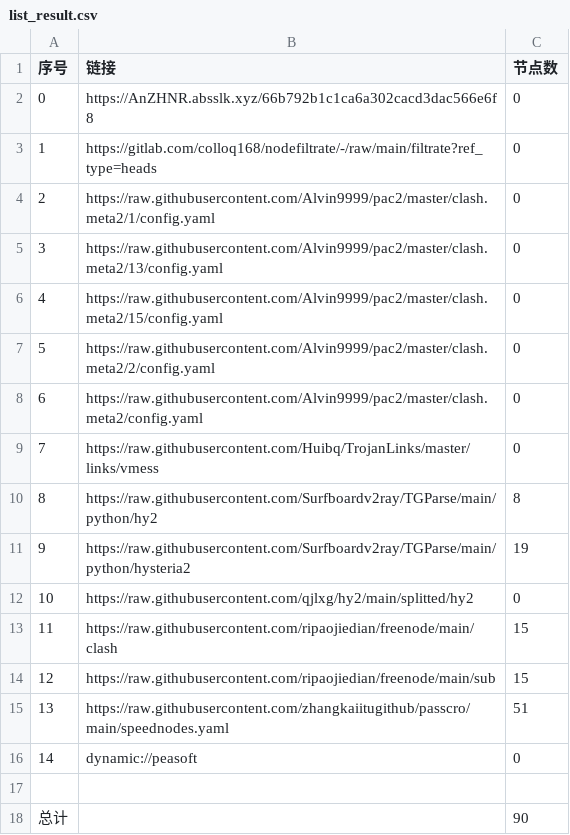
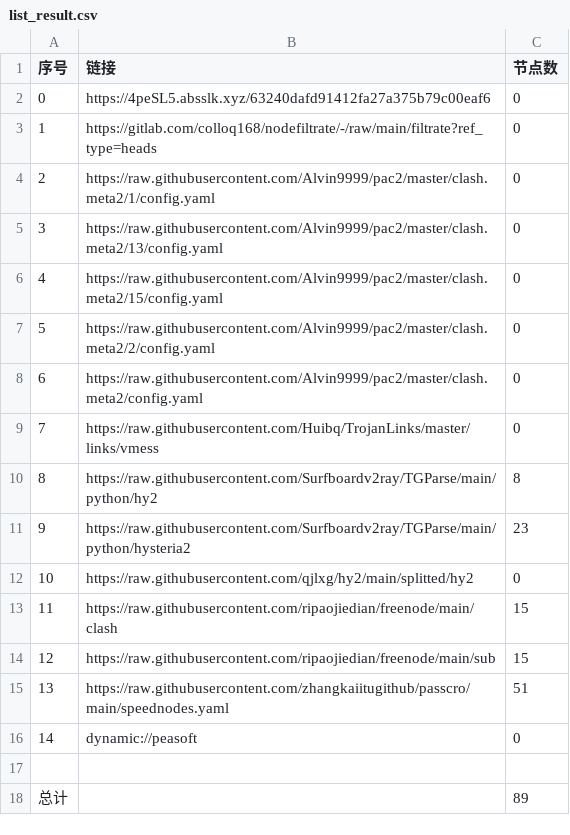
Before and after one commit to shtrend/AutoMergePublicNodes, a CSV file: list_result.csv, drawn as a sheet.

```diff
--- a/list_result.csv
+++ b/list_result.csv
@@ -1,3 +1,3 @@
 序号,链接,节点数
-0,https://AnZHNR.absslk.xyz/66b792b1c1ca6a302cacd3dac566e6f8,0
+0,https://4peSL5.absslk.xyz/63240dafd91412fa27a375b79c00eaf6,0
 1,https://gitlab.com/colloq168/nodefiltrate/-/raw/main/filtrate?ref_type=heads,0
@@ -10,3 +10,3 @@
 8,https://raw.githubusercontent.com/Surfboardv2ray/TGParse/main/python/hy2,8
-9,https://raw.githubusercontent.com/Surfboardv2ray/TGParse/main/python/hysteria2,19
+9,https://raw.githubusercontent.com/Surfboardv2ray/TGParse/main/python/hysteria2,23
 10,https://raw.githubusercontent.com/qjlxg/hy2/main/splitted/hy2,0
@@ -17,2 +17,2 @@
 
-总计,,90
+总计,,89
```
Also changed, not shown: 7 other files.
